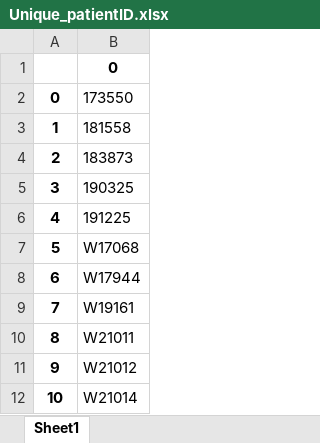
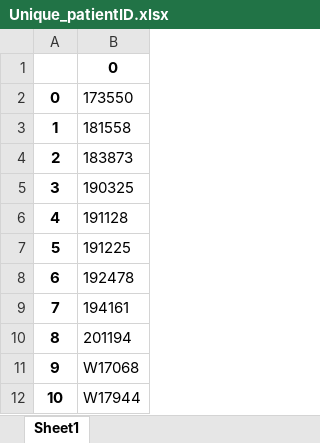
Before and after one commit to YangChuan80/MachineLearning, an Excel workbook: KaryotypingPinnacle/CNN/Unique_patientID.xlsx, sheet Sheet1, drawn as a sheet; only a part is shown; the shorter side is filled out with more unchanged rows; values as stored, in another font and other column widths than the file's, no borders; addresses are those after the commit; the diff names each change by its address in the sheet, - before the commit and + after, or states it on an @@ line.

```diff
--- a/KaryotypingPinnacle/CNN/Unique_patientID.xlsx (sheet Sheet1)
+++ b/KaryotypingPinnacle/CNN/Unique_patientID.xlsx (sheet Sheet1)
+row 6: 4 | 191128
@@ column A renumbered from row 7 down @@
+row 8: 6 | 192478
+row 9: 7 | 194161
+row 10: 8 | 201194
```
Also changed, not shown: KaryotypingPinnacle/CNN/theWholeCount.xlsx, KaryotypingPinnacle/CNN/theWholePatientID.xlsx, 3 other files.
